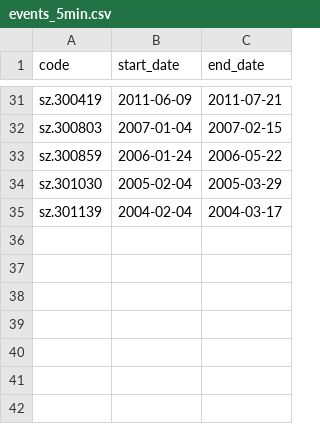
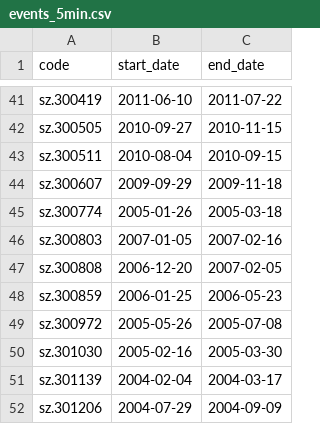
Before and after one commit to x9420/quantlab-data-pull, a CSV file: events_5min.csv, drawn as a sheet; only a part is shown, gaps mark what is left out; addresses are those after the commit; the diff covers the shown part only; the diff names each change by its address in the sheet, - before the commit and + after, or states it on an @@ line.

Commit message:
daily min5: 2026-09-23 (51 windows)

```diff
--- a/events_5min.csv
+++ b/events_5min.csv
-B41 (start_date): 2011-06-09
+B41 (start_date): 2011-06-10
-C41 (end_date): 2011-07-21
+C41 (end_date): 2011-07-22
+row 42: sz.300505 | 2010-09-27 | 2010-11-15
+row 43: sz.300511 | 2010-08-04 | 2010-09-15
+row 44: sz.300607 | 2009-09-29 | 2009-11-18
+row 45: sz.300774 | 2005-01-26 | 2005-03-18
-B46 (start_date): 2007-01-04
+B46 (start_date): 2007-01-05
-C46 (end_date): 2007-02-15
+C46 (end_date): 2007-02-16
+row 47: sz.300808 | 2006-12-20 | 2007-02-05
-B48 (start_date): 2006-01-24
+B48 (start_date): 2006-01-25
-C48 (end_date): 2006-05-22
+C48 (end_date): 2006-05-23
+row 49: sz.300972 | 2005-05-26 | 2005-07-08
-B50 (start_date): 2005-02-04
+B50 (start_date): 2005-02-16
-C50 (end_date): 2005-03-29
+C50 (end_date): 2005-03-30
+row 52: sz.301206 | 2004-07-29 | 2004-09-09
```
Also changed, not shown: 16 added rows, 6 removed rows and 42 edited cells elsewhere in this file.
